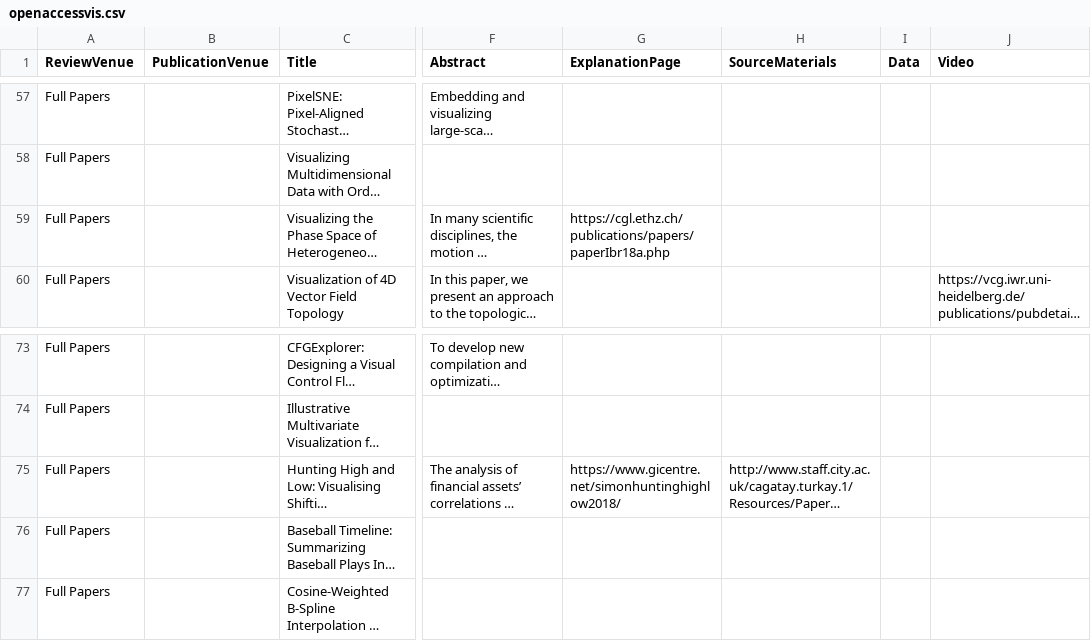
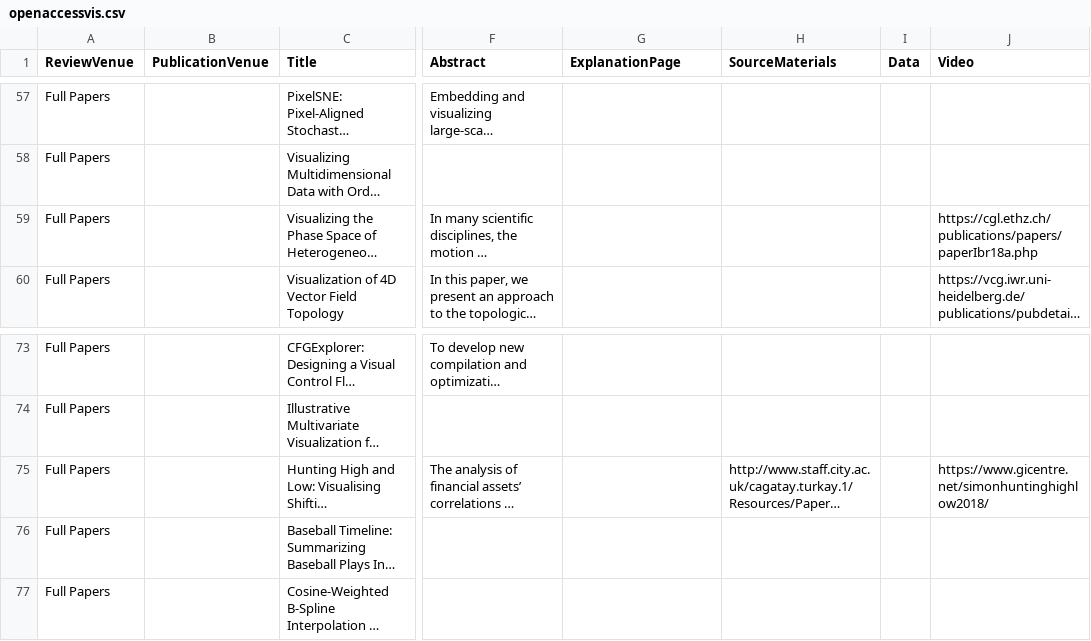
Before and after one commit to jamesscottbrown/open-access-eurovis, a CSV file: openaccessvis.csv, drawn as a sheet; only a part is shown, gaps mark what is left out; long unchanged cells end in …; the diff names each change by its address in the sheet, - before the commit and + after, or states it on an @@ line.

Commit message:
Move some links from 'explanation' to 'video'

```diff
--- a/openaccessvis.csv
+++ b/openaccessvis.csv
-G59 (ExplanationPage): https://cgl.ethz.ch/publications/papers/paperIbr18a.php
+G59 (ExplanationPage): (empty)
-J59 (Video): (empty)
+J59 (Video): https://cgl.ethz.ch/publications/papers/paperIbr18a.php
-G75 (ExplanationPage): https://www.gicentre.net/simonhuntinghighlow2018/
+G75 (ExplanationPage): (empty)
-J75 (Video): (empty)
+J75 (Video): https://www.gicentre.net/simonhuntinghighlow2018/
```
